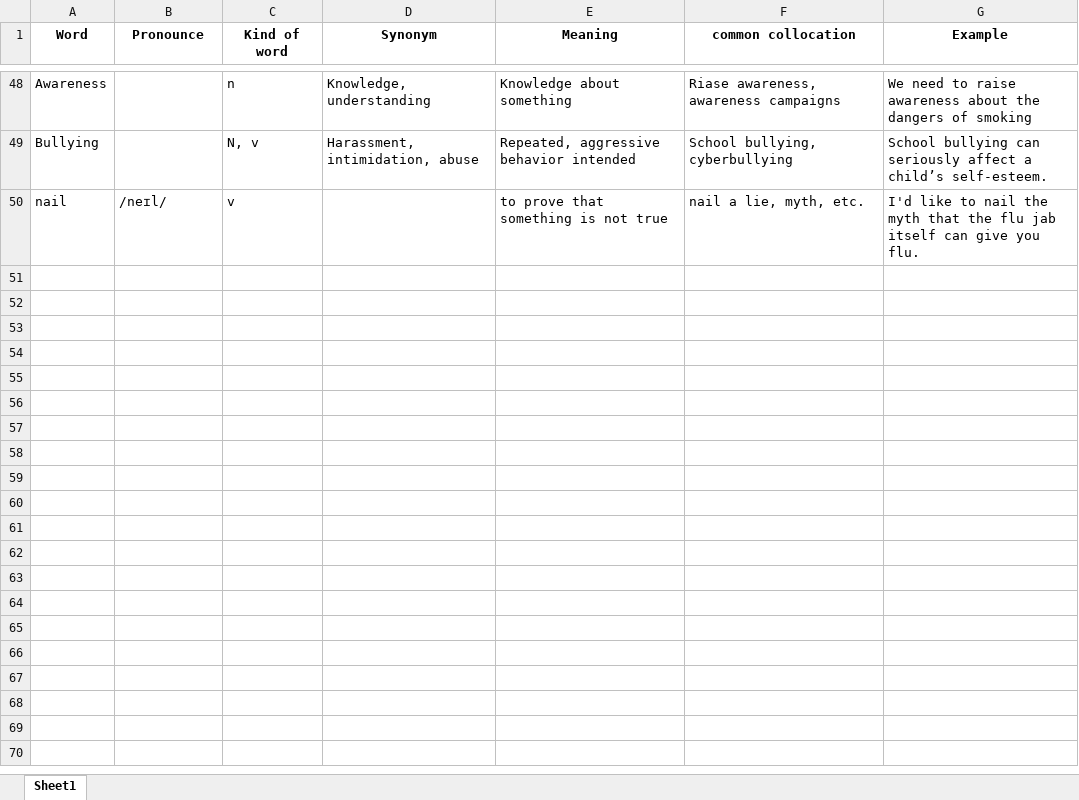
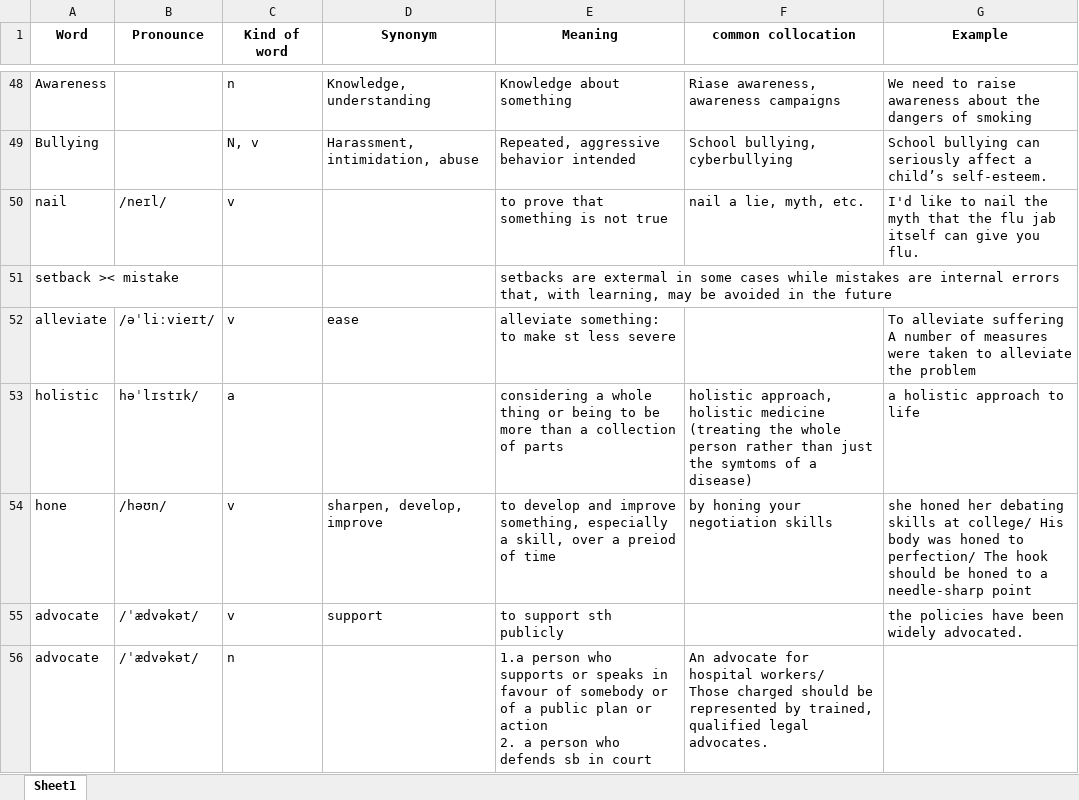
Before and after one commit to tranvi123456/flashcard, an Excel workbook: new_word.xlsx, sheet Sheet1, drawn as a sheet; only a part is shown, gaps mark what is left out; values as stored, in another font and other column widths than the file's, no borders; ↵ is a line break in a cell; the diff names each change by its address in the sheet, - before the commit and + after, or states it on an @@ line.

Commit message:
Add files via upload

```diff
--- a/new_word.xlsx (sheet Sheet1)
+++ b/new_word.xlsx (sheet Sheet1)
+row 51: setback >< mistake |  |  |  | setbacks are extermal in some cases while mistakes are internal errors that, with learning, may be avoided in the future
+row 52: alleviate | /əˈliːvieɪt/ | v | ease | alleviate something: to make st less severe |  | To alleviate suffering ↵ A number of measures were taken to alleviate the problem
+row 53: holistic | həˈlɪstɪk/ | a |  | considering a whole thing or being to be more than a collection of parts | holistic approach, holistic medicine (treating the whole person rather than just the symtoms of a disease) | a holistic approach to life
+row 54: hone | /həʊn/ | v | sharpen, develop, improve | to develop and improve something, especially a skill, over a preiod of time | by honing your negotiation skills | she honed her debating skills at college/ His body was honed to perfection/ The hook should be honed to a needle-sharp point
+row 55: advocate | /ˈædvəkət/ | v | support | to support sth publicly |  | the policies have been widely advocated.
+row 56: advocate | /ˈædvəkət/ | n |  | 1.a person who supports or speaks in favour of somebody or of a public plan or action ↵ 2. a person who defends sb in court | An advocate for hospital workers/ ↵ Those charged should be represented by trained, qualified legal advocates.
```
